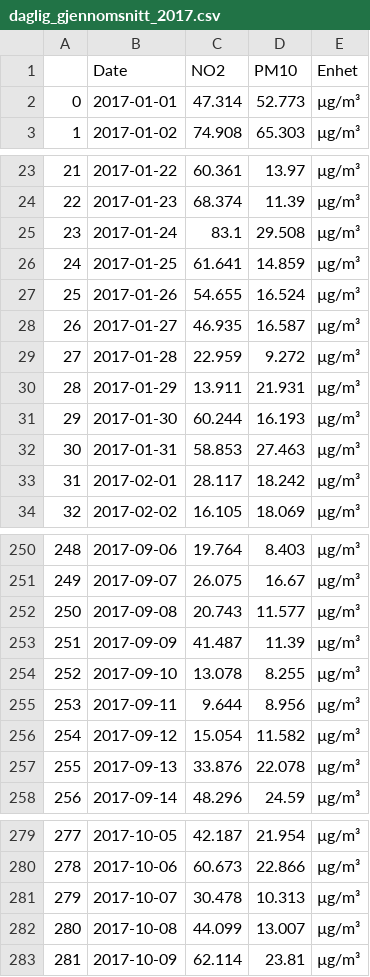
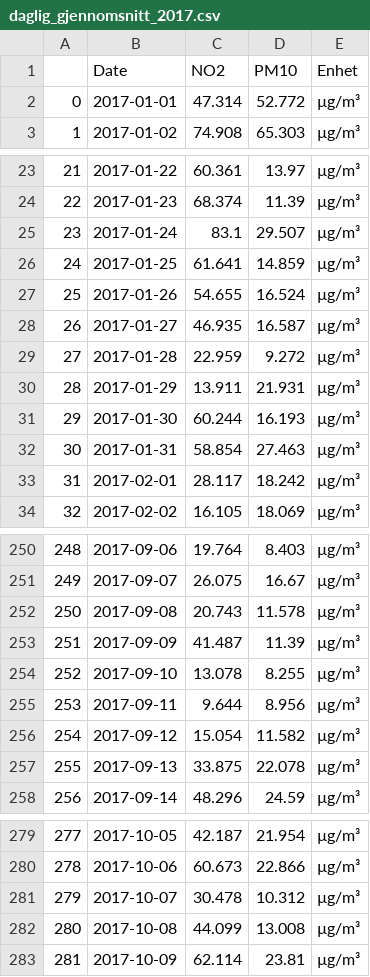
Before and after one commit to Annabrekka/Miljodataanalyse, a CSV file: data/daglig_gjennomsnitt_2017.csv, drawn as a sheet; only a part is shown, gaps mark what is left out; the diff covers the shown part only.

```diff
--- a/data/daglig_gjennomsnitt_2017.csv
+++ b/data/daglig_gjennomsnitt_2017.csv
@@ -1,3 +1,3 @@
 ,Date,NO2,PM10,Enhet
-0,2017-01-01,47.314,52.773,µg/m³
+0,2017-01-01,47.314,52.772,µg/m³
 1,2017-01-02,74.908,65.303,µg/m³
@@ -24,3 +24,3 @@
 22,2017-01-23,68.374,11.39,µg/m³
-23,2017-01-24,83.1,29.508,µg/m³
+23,2017-01-24,83.1,29.507,µg/m³
 24,2017-01-25,61.641,14.859,µg/m³
@@ -31,3 +31,3 @@
 29,2017-01-30,60.244,16.193,µg/m³
-30,2017-01-31,58.853,27.463,µg/m³
+30,2017-01-31,58.854,27.463,µg/m³
 31,2017-02-01,28.117,18.242,µg/m³
@@ -251,3 +251,3 @@
 249,2017-09-07,26.075,16.67,µg/m³
-250,2017-09-08,20.743,11.577,µg/m³
+250,2017-09-08,20.743,11.578,µg/m³
 251,2017-09-09,41.487,11.39,µg/m³
@@ -256,3 +256,3 @@
 254,2017-09-12,15.054,11.582,µg/m³
-255,2017-09-13,33.876,22.078,µg/m³
+255,2017-09-13,33.875,22.078,µg/m³
 256,2017-09-14,48.296,24.59,µg/m³
@@ -280,4 +280,4 @@
 278,2017-10-06,60.673,22.866,µg/m³
-279,2017-10-07,30.478,10.313,µg/m³
-280,2017-10-08,44.099,13.007,µg/m³
+279,2017-10-07,30.478,10.312,µg/m³
+280,2017-10-08,44.099,13.008,µg/m³
 281,2017-10-09,62.114,23.81,µg/m³
```
Also changed, not shown: 9 edited cells elsewhere in this file, 1 other file.
